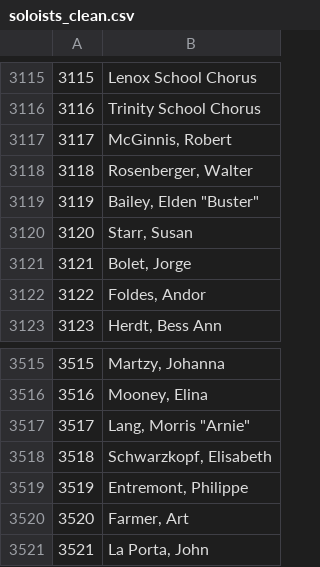
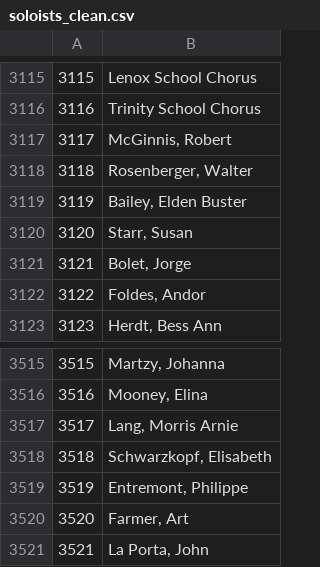
Before and after one commit to AConati/Warp, a CSV file: webapp/data/CleanData/soloists_clean.csv, drawn as a sheet; only a part is shown, gaps mark what is left out.

Commit message:
soloists_clean.csv

```diff
--- a/webapp/data/CleanData/soloists_clean.csv
+++ b/webapp/data/CleanData/soloists_clean.csv
@@ -3118,3 +3118,3 @@
 3118,"Rosenberger, Walter"
-3119,"Bailey, Elden ""Buster"""
+3119,"Bailey, Elden Buster"
 3120,"Starr, Susan"
@@ -3516,3 +3516,3 @@
 3516,"Mooney, Elina"
-3517,"Lang, Morris ""Arnie"""
+3517,"Lang, Morris Arnie"
 3518,"Schwarzkopf, Elisabeth"
```
Also changed, not shown: 3 other files.
